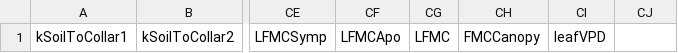
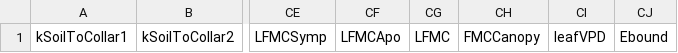
Before and after one commit to julien-ruffault/SurEau-Ecos, a CSV file: functions/output_types/diagnostic_subdaily.csv, drawn as a sheet; only a part is shown, gaps mark what is left out; the diff names each change by its address in the sheet, - before the commit and + after, or states it on an @@ line.

```diff
--- a/functions/output_types/diagnostic_subdaily.csv
+++ b/functions/output_types/diagnostic_subdaily.csv
-CJ1: (empty)
+CJ1: Ebound
```
Also changed, not shown: functions/output_ref.csv, 14 other files.
